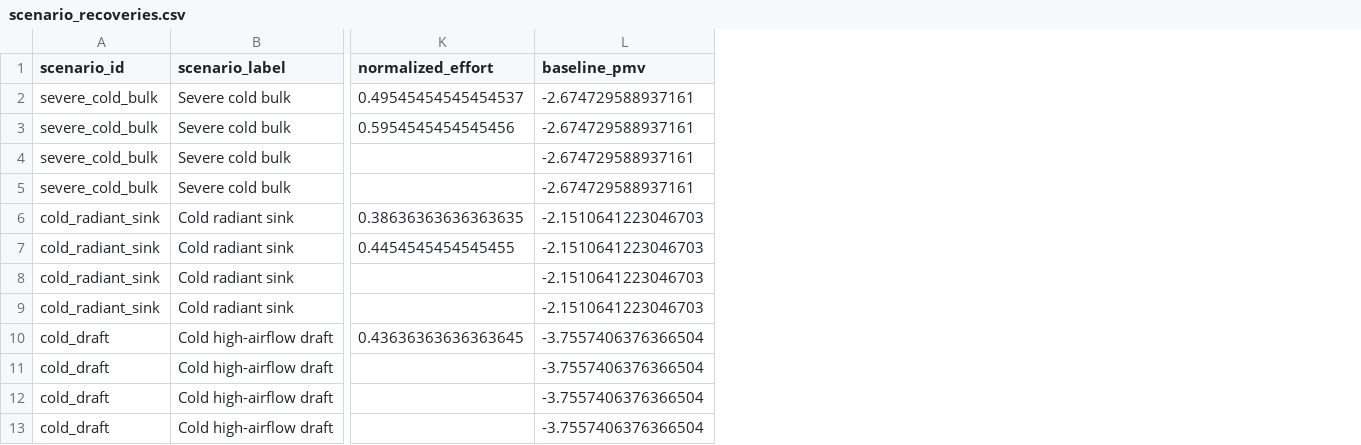
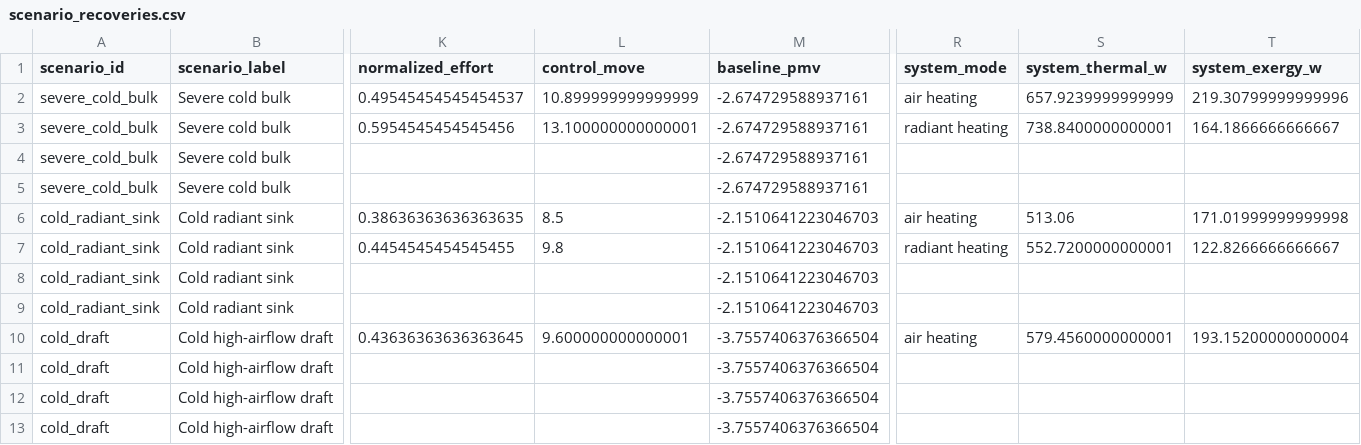
Before and after one commit to clementinec/thermBAL, a CSV file: cases/pathway_discomfort/out/scenario_recoveries.csv, drawn as a sheet; only a part is shown, gaps mark what is left out; the diff names each change by its address in the sheet, - before the commit and + after, or states it on an @@ line.

Commit message:
Add system-side cost layer to pathway discomfort

```diff
--- a/cases/pathway_discomfort/out/scenario_recoveries.csv
+++ b/cases/pathway_discomfort/out/scenario_recoveries.csv
+column L (control_move), rows 2-10: 10.899999999999999 | 13.100000000000001 |  |  | 8.5 | 9.8 |  |  | 9.600000000000001
+column R (system_mode), rows 2-10: air heating | radiant heating |  |  | air heating | radiant heating |  |  | air heating
+column S (system_thermal_w), rows 2-10: 657.9239999999999 | 738.8400000000001 |  |  | 513.06 | 552.7200000000001 |  |  | 579.4560000000001
+column T (system_exergy_w), rows 2-10: 219.30799999999996 | 164.1866666666667 |  |  | 171.01999999999998 | 122.8266666666667 |  |  | 193.15200000000004
```
Also changed, not shown: cases/pathway_discomfort/out/scenario_winners.csv, 6 other files.
